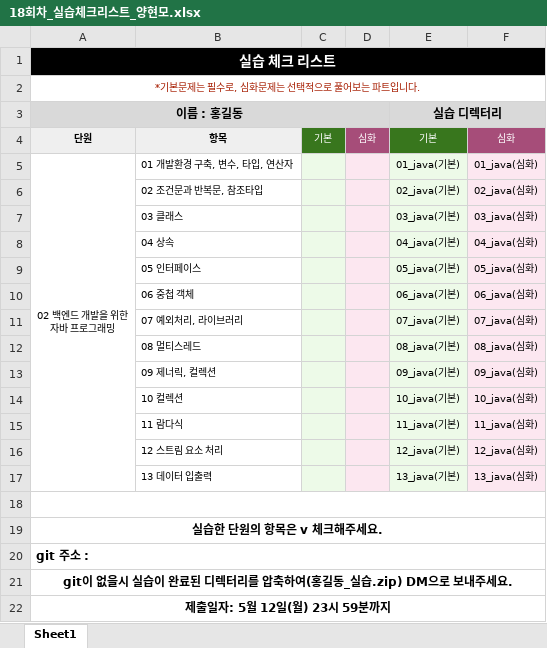
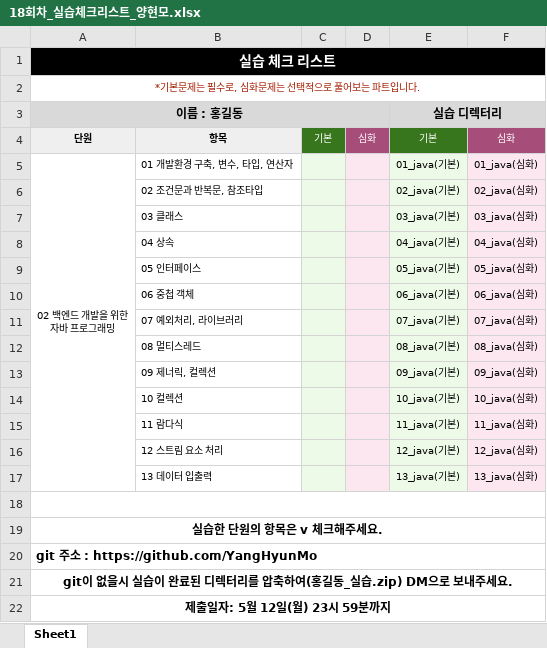
Before and after one commit to YangHyunMo/Backend, an Excel workbook: 18회차_실습체크리스트_양현모.xlsx, sheet Sheet1, drawn as a sheet; values as stored, in another font and other column widths than the file's, no borders; charts and pictures not drawn; the diff names each change by its address in the sheet, - before the commit and + after, or states it on an @@ line.

Commit message:
체크리스트 최신화

```diff
--- a/18회차_실습체크리스트_양현모.xlsx (sheet Sheet1)
+++ b/18회차_실습체크리스트_양현모.xlsx (sheet Sheet1)
-A20 (이름 : 홍길동): git 주소 :
+A20 (이름 : 홍길동): git 주소 : https://github.com/YangHyunMo
```
Also changed, not shown: charts or pictures.
